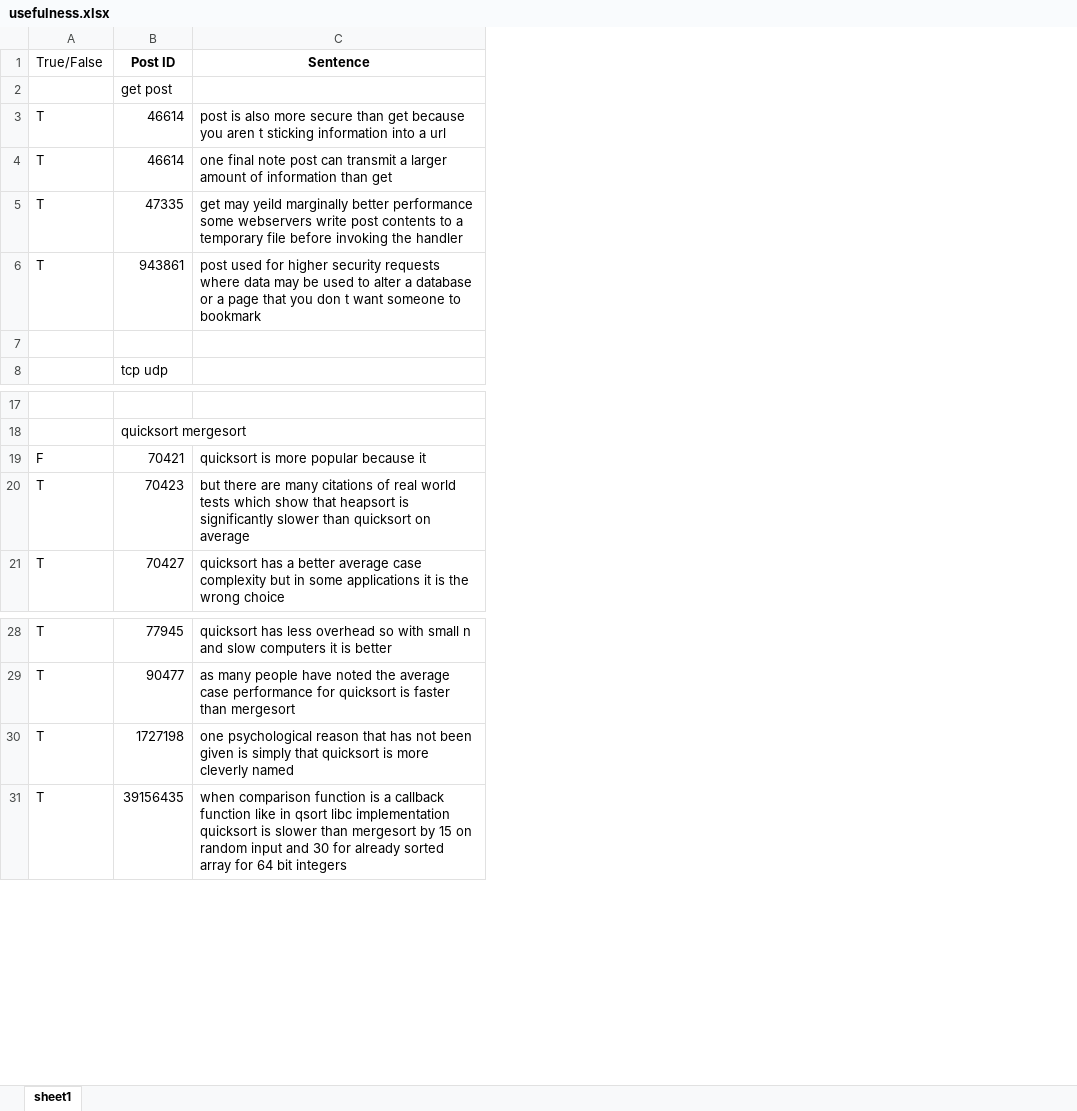
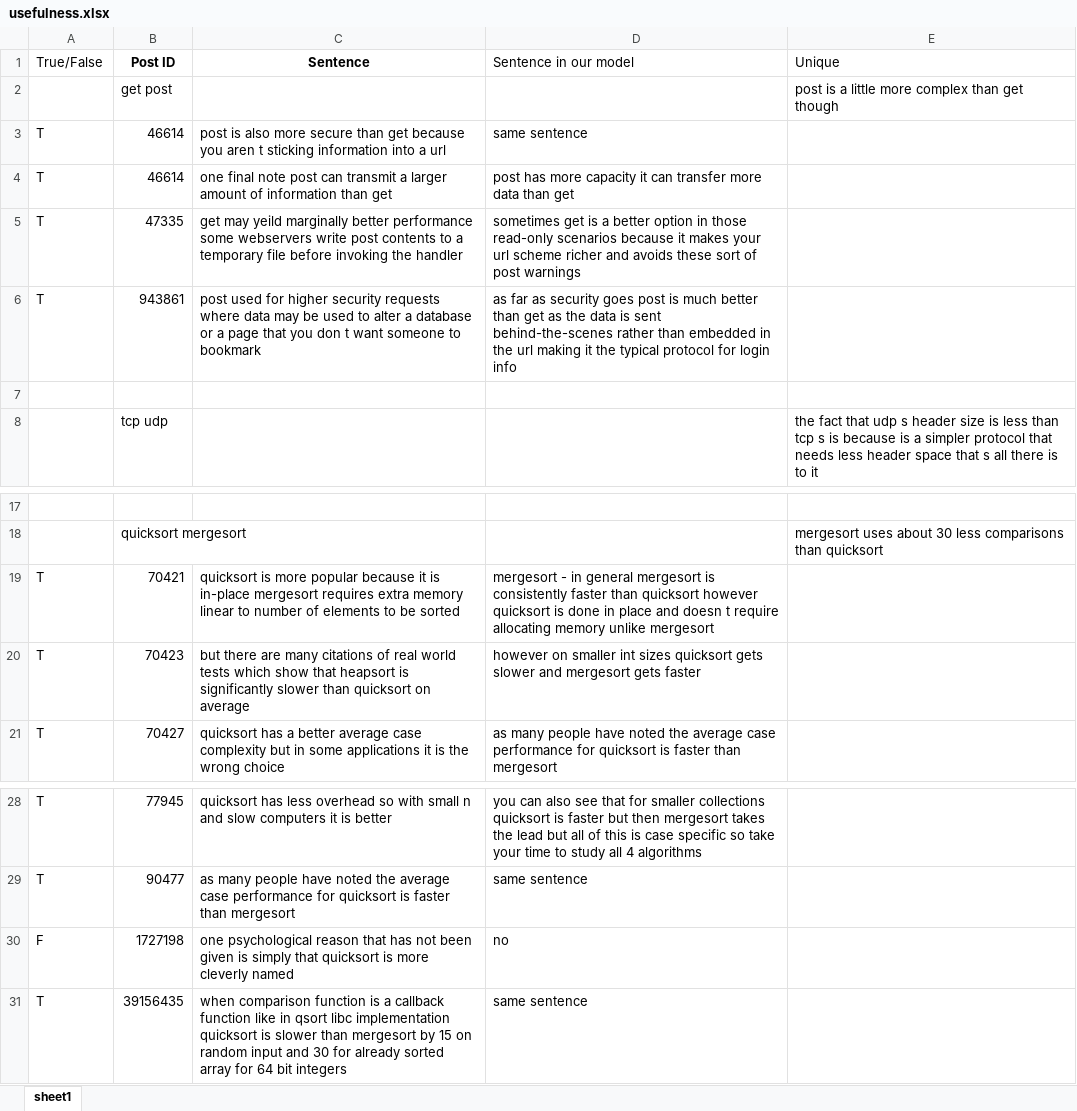
Before and after one commit to hy3440/diffSimilarTech, an Excel workbook: evaluation/usefulness.xlsx, sheet sheet1, drawn as a sheet; only a part is shown, gaps mark what is left out; values as stored, in another font and other column widths than the file's, no borders; removed rows and columns are numbered as before the commit, all else as after; the diff names each change by its address in the sheet, - before the commit and + after, or states it on an @@ line.

```diff
--- a/evaluation/usefulness.xlsx (sheet sheet1)
+++ b/evaluation/usefulness.xlsx (sheet sheet1)
+column D (Sentence in our model), rows 3-6: same sentence | post has more capacity it can transfer more data than get | sometimes get is a better option in those read-only scenarios because it makes your url scheme richer and avoids these sort of post warnings | as far as security goes post is much better than get as the data is sent behind-the-scenes rather than embedded in the url making it the typical protocol for login info; rows 20-21: however on smaller int sizes quicksort gets slower and mergesort gets faster | as many people have noted the average case performance for quicksort is faster than mergesort; rows 28-31: you can also see that for smaller collections quicksort is faster but then mergesort takes the lead but all of this is case specific so take your time to study all 4 algorithms | same sentence | no | same sentence
+column E (Unique), rows 2-8: post is a little more complex than get though |  |  |  |  |  | the fact that udp s header size is less than tcp s is because is a simpler protocol that needs less header space that s all there is to it; row 18: mergesort uses about 30 less comparisons than quicksort
-row 19: F | 70421 | quicksort is more popular because it
+row 19: T | 70421 | quicksort is more popular because it is in-place mergesort requires extra memory linear to number of elements to be sorted | mergesort - in general mergesort is consistently faster than quicksort however quicksort is done in place and doesn t require allocating memory unlike mergesort
-A30 (True/False): T
+A30 (True/False): F
```
Also changed, not shown: evaluation/clusters&keywords/vmware&virtualbox.xlsx, evaluation/clusters.xlsx, 9 other files.
